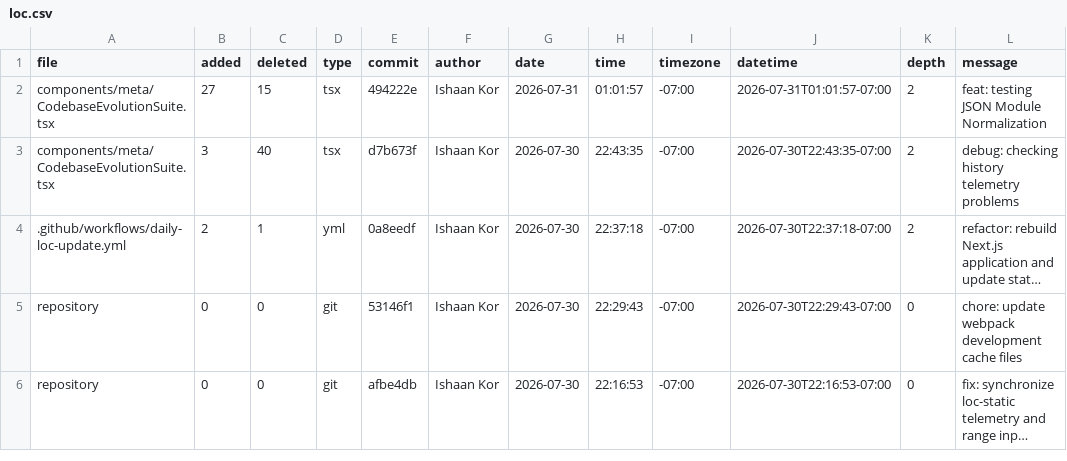
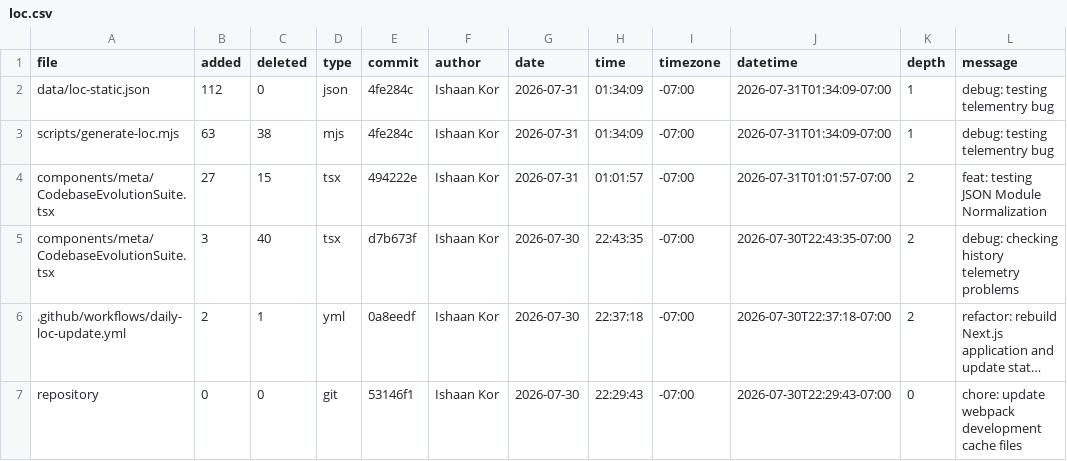
Before and after one commit to ishaankor/my-data-science-portfolio, a CSV file: out/loc.csv, drawn as a sheet; only a part is shown; the shorter side is filled out with more unchanged rows; long unchanged cells end in ….

```diff
--- a/out/loc.csv
+++ b/out/loc.csv
@@ -1,2 +1,4 @@
 file,added,deleted,type,commit,author,date,time,timezone,datetime,depth,message
+data/loc-static.json,112,0,json,4fe284c,Ishaan Kor,2026-07-31,01:34:09,-07:00,2026-07-31T01:34:09-07:00,1,"debug: testing telementry bug"
+scripts/generate-loc.mjs,63,38,mjs,4fe284c,Ishaan Kor,2026-07-31,01:34:09,-07:00,2026-07-31T01:34:09-07:00,1,"debug: testing telementry bug"
 components/meta/CodebaseEvolutionSuite.tsx,27,15,tsx,494222e,Ishaan Kor,2026-07-31,01:01:57,-07:00,2026-07-31T01:01:57-07:00,2,"feat: testing JSON Module Normalization"
```
Also changed, not shown: 40 other files.
